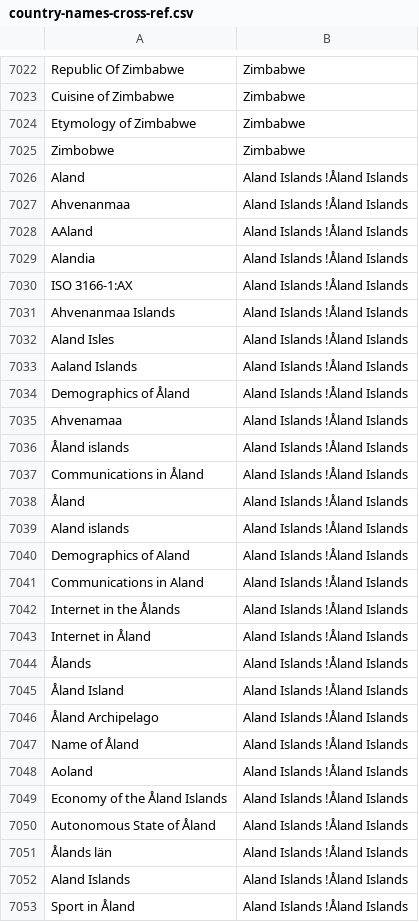
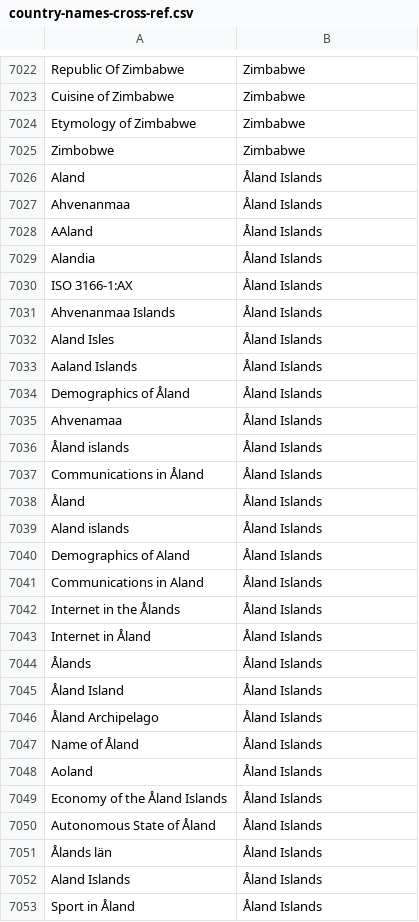
Before and after one commit to aaronschiff/country-names, a CSV file: country-names-cross-ref.csv, drawn as a sheet; only a part is shown, gaps mark what is left out; the diff covers the shown part only.

```diff
--- a/country-names-cross-ref.csv
+++ b/country-names-cross-ref.csv
@@ -7025,29 +7025,29 @@ Etymology of Zimbabwe,Zimbabwe
 Zimbobwe,Zimbabwe
-Aland,Aland Islands !Åland Islands
-Ahvenanmaa,Aland Islands !Åland Islands
-AAland,Aland Islands !Åland Islands
-Alandia,Aland Islands !Åland Islands
-ISO 3166-1:AX,Aland Islands !Åland Islands
-Ahvenanmaa Islands,Aland Islands !Åland Islands
-Aland Isles,Aland Islands !Åland Islands
-Aaland Islands,Aland Islands !Åland Islands
-Demographics of Åland,Aland Islands !Åland Islands
-Ahvenamaa,Aland Islands !Åland Islands
-Åland islands,Aland Islands !Åland Islands
-Communications in Åland,Aland Islands !Åland Islands
-Åland,Aland Islands !Åland Islands
-Aland islands,Aland Islands !Åland Islands
-Demographics of Aland,Aland Islands !Åland Islands
-Communications in Aland,Aland Islands !Åland Islands
-Internet in the Ålands,Aland Islands !Åland Islands
-Internet in Åland,Aland Islands !Åland Islands
-Ålands,Aland Islands !Åland Islands
-Åland Island,Aland Islands !Åland Islands
-Åland Archipelago,Aland Islands !Åland Islands
-Name of Åland,Aland Islands !Åland Islands
-Aoland,Aland Islands !Åland Islands
-Economy of the Åland Islands,Aland Islands !Åland Islands
-Autonomous State of Åland,Aland Islands !Åland Islands
-Ålands län,Aland Islands !Åland Islands
-Aland Islands,Aland Islands !Åland Islands
-Sport in Åland,Aland Islands !Åland Islands
+Aland,Åland Islands
+Ahvenanmaa,Åland Islands
+AAland,Åland Islands
+Alandia,Åland Islands
+ISO 3166-1:AX,Åland Islands
+Ahvenanmaa Islands,Åland Islands
+Aland Isles,Åland Islands
+Aaland Islands,Åland Islands
+Demographics of Åland,Åland Islands
+Ahvenamaa,Åland Islands
+Åland islands,Åland Islands
+Communications in Åland,Åland Islands
+Åland,Åland Islands
+Aland islands,Åland Islands
+Demographics of Aland,Åland Islands
+Communications in Aland,Åland Islands
+Internet in the Ålands,Åland Islands
+Internet in Åland,Åland Islands
+Ålands,Åland Islands
+Åland Island,Åland Islands
+Åland Archipelago,Åland Islands
+Name of Åland,Åland Islands
+Aoland,Åland Islands
+Economy of the Åland Islands,Åland Islands
+Autonomous State of Åland,Åland Islands
+Ålands län,Åland Islands
+Aland Islands,Åland Islands
+Sport in Åland,Åland Islands
```
Also changed, not shown: 100 edited cells elsewhere in this file, countries.csv, 2 other files.
